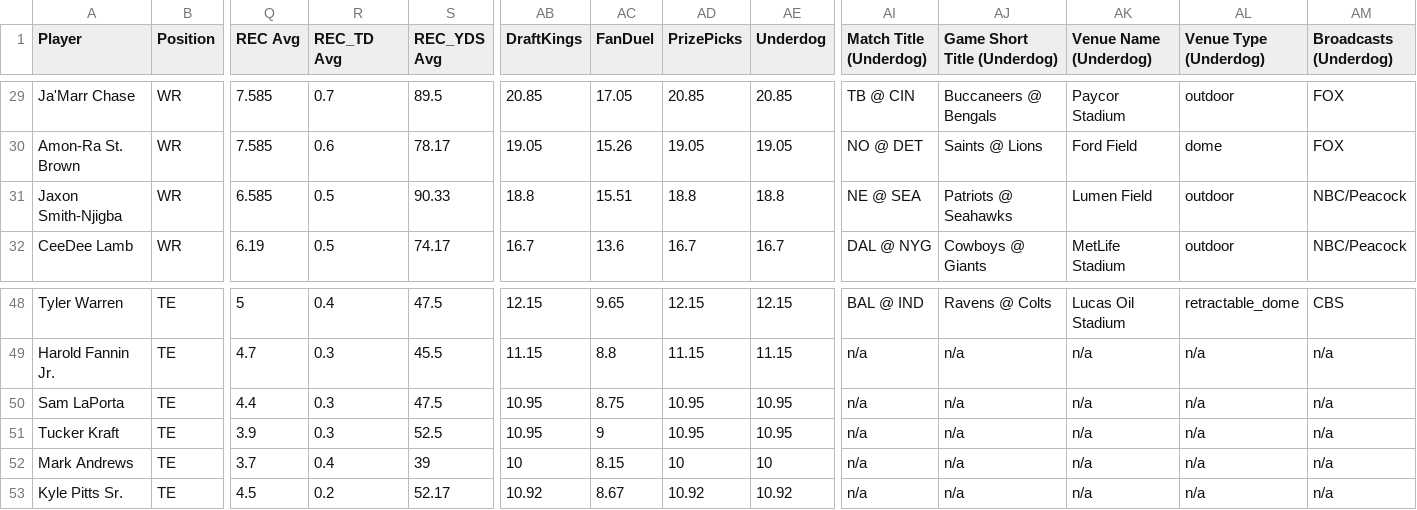
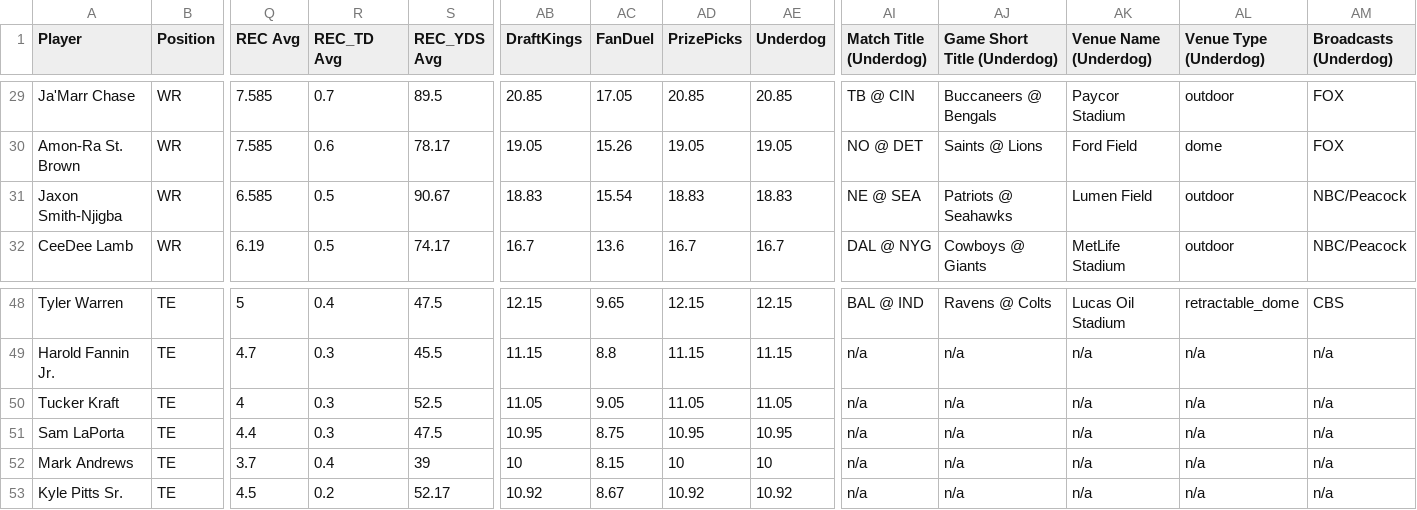
Before and after one commit to 925Sports/925Sports-nfl-dfs-data, a CSV file: final.csv, drawn as a sheet; only a part is shown, gaps mark what is left out; removed rows and columns are numbered as before the commit, all else as after; rows hold the shown columns only; the diff names each change by its address in the sheet, - before the commit and + after, or states it on an @@ line.

```diff
--- a/final.csv
+++ b/final.csv
-S31 (REC_YDS Avg): 90.33
+S31 (REC_YDS Avg): 90.67
-AB31 (DraftKings): 18.8
+AB31 (DraftKings): 18.83
-AC31 (FanDuel): 15.51
+AC31 (FanDuel): 15.54
-AD31 (PrizePicks): 18.8
+AD31 (PrizePicks): 18.83
-AE31 (Underdog): 18.8
+AE31 (Underdog): 18.83
+row 50: Tucker Kraft | TE | 4 | 0.3 | 52.5 | 11.05 | 9.05 | 11.05 | 11.05 | n/a | n/a | n/a | n/a | n/a
-row 51: Tucker Kraft | TE | 3.9 | 0.3 | 52.5 | 10.95 | 9 | 10.95 | 10.95 | n/a | n/a | n/a | n/a | n/a
```
Also changed, not shown: 1 other file.
